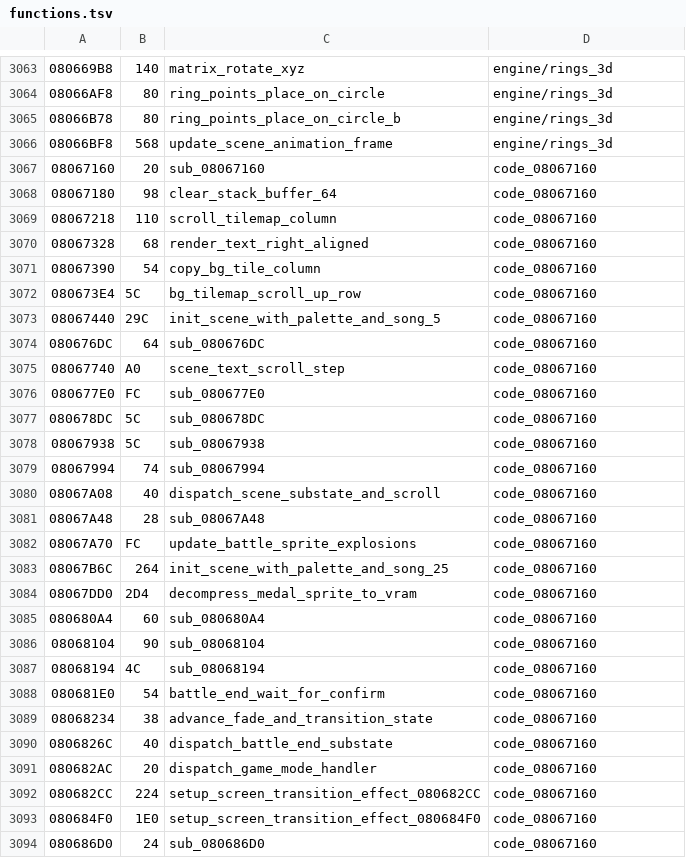
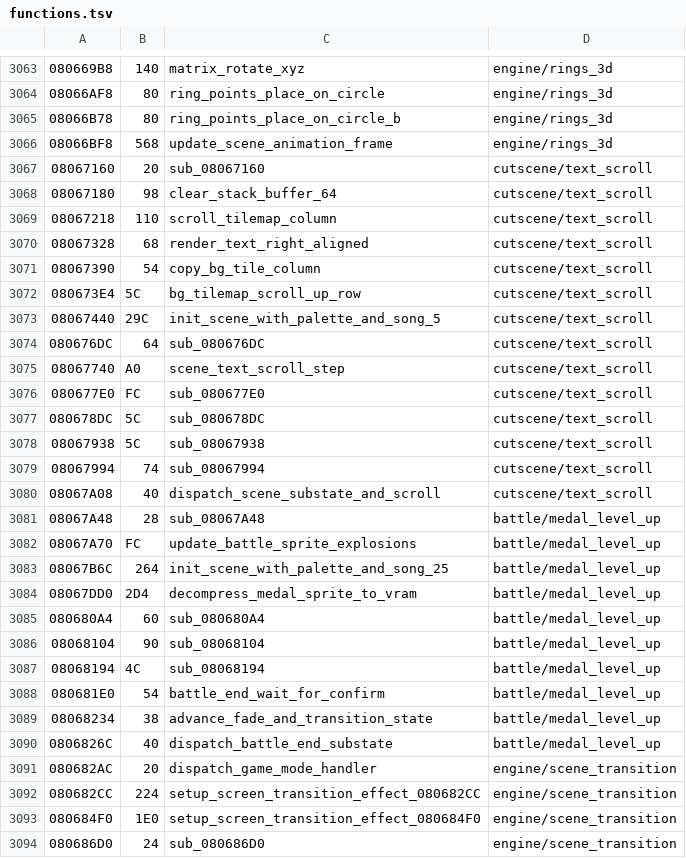
Before and after one commit to rommerhacks/medabots-rokusho, a TSV file: config/functions.tsv, drawn as a sheet; only a part is shown, gaps mark what is left out; the diff covers the shown part only.

```diff
--- a/config/functions.tsv
+++ b/config/functions.tsv
@@ -3066,29 +3066,29 @@
 08066BF8	568	update_scene_animation_frame	engine/rings_3d
-08067160	20	sub_08067160	code_08067160
-08067180	98	clear_stack_buffer_64	code_08067160
-08067218	110	scroll_tilemap_column	code_08067160
-08067328	68	render_text_right_aligned	code_08067160
-08067390	54	copy_bg_tile_column	code_08067160
-080673E4	5C	bg_tilemap_scroll_up_row	code_08067160
-08067440	29C	init_scene_with_palette_and_song_5	code_08067160
-080676DC	64	sub_080676DC	code_08067160
-08067740	A0	scene_text_scroll_step	code_08067160
-080677E0	FC	sub_080677E0	code_08067160
-080678DC	5C	sub_080678DC	code_08067160
-08067938	5C	sub_08067938	code_08067160
-08067994	74	sub_08067994	code_08067160
-08067A08	40	dispatch_scene_substate_and_scroll	code_08067160
-08067A48	28	sub_08067A48	code_08067160
-08067A70	FC	update_battle_sprite_explosions	code_08067160
-08067B6C	264	init_scene_with_palette_and_song_25	code_08067160
-08067DD0	2D4	decompress_medal_sprite_to_vram	code_08067160
-080680A4	60	sub_080680A4	code_08067160
-08068104	90	sub_08068104	code_08067160
-08068194	4C	sub_08068194	code_08067160
-080681E0	54	battle_end_wait_for_confirm	code_08067160
-08068234	38	advance_fade_and_transition_state	code_08067160
-0806826C	40	dispatch_battle_end_substate	code_08067160
-080682AC	20	dispatch_game_mode_handler	code_08067160
-080682CC	224	setup_screen_transition_effect_080682CC	code_08067160
-080684F0	1E0	setup_screen_transition_effect_080684F0	code_08067160
-080686D0	24	sub_080686D0	code_08067160
+08067160	20	sub_08067160	cutscene/text_scroll
+08067180	98	clear_stack_buffer_64	cutscene/text_scroll
+08067218	110	scroll_tilemap_column	cutscene/text_scroll
+08067328	68	render_text_right_aligned	cutscene/text_scroll
+08067390	54	copy_bg_tile_column	cutscene/text_scroll
+080673E4	5C	bg_tilemap_scroll_up_row	cutscene/text_scroll
+08067440	29C	init_scene_with_palette_and_song_5	cutscene/text_scroll
+080676DC	64	sub_080676DC	cutscene/text_scroll
+08067740	A0	scene_text_scroll_step	cutscene/text_scroll
+080677E0	FC	sub_080677E0	cutscene/text_scroll
+080678DC	5C	sub_080678DC	cutscene/text_scroll
+08067938	5C	sub_08067938	cutscene/text_scroll
+08067994	74	sub_08067994	cutscene/text_scroll
+08067A08	40	dispatch_scene_substate_and_scroll	cutscene/text_scroll
+08067A48	28	sub_08067A48	battle/medal_level_up
+08067A70	FC	update_battle_sprite_explosions	battle/medal_level_up
+08067B6C	264	init_scene_with_palette_and_song_25	battle/medal_level_up
+08067DD0	2D4	decompress_medal_sprite_to_vram	battle/medal_level_up
+080680A4	60	sub_080680A4	battle/medal_level_up
+08068104	90	sub_08068104	battle/medal_level_up
+08068194	4C	sub_08068194	battle/medal_level_up
+080681E0	54	battle_end_wait_for_confirm	battle/medal_level_up
+08068234	38	advance_fade_and_transition_state	battle/medal_level_up
+0806826C	40	dispatch_battle_end_substate	battle/medal_level_up
+080682AC	20	dispatch_game_mode_handler	engine/scene_transition
+080682CC	224	setup_screen_transition_effect_080682CC	engine/scene_transition
+080684F0	1E0	setup_screen_transition_effect_080684F0	engine/scene_transition
+080686D0	24	sub_080686D0	engine/scene_transition
```
Also changed, not shown: 155 edited cells elsewhere in this file, 12 other files.
